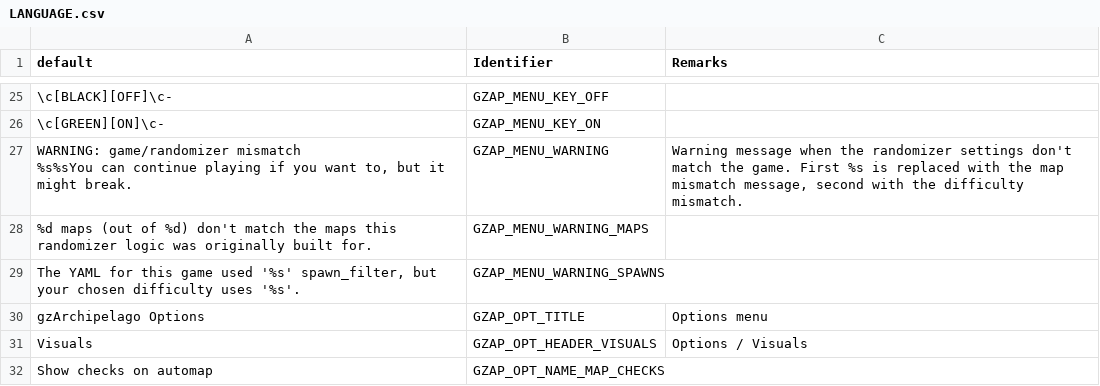
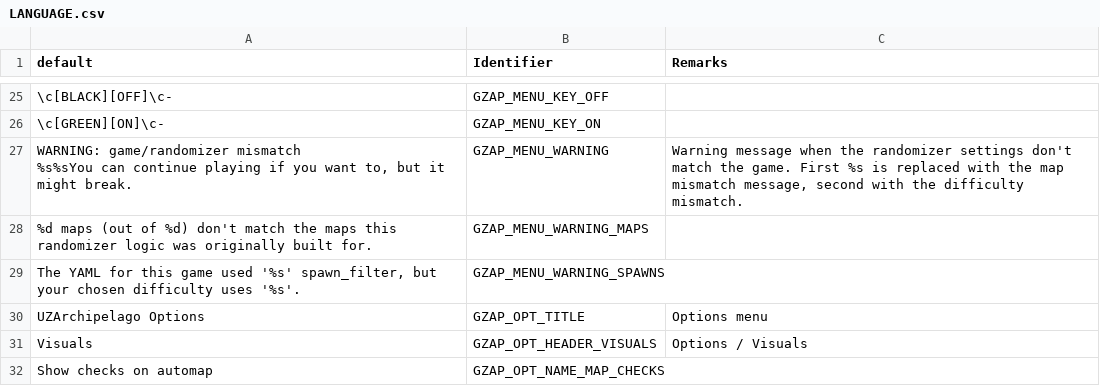
Before and after one commit to ToxicFrog/doom-mods, a CSV file: gzap/LANGUAGE.csv, drawn as a sheet; only a part is shown, gaps mark what is left out; the diff names each change by its address in the sheet, - before the commit and + after, or states it on an @@ line.

Commit message:
gzap: globally rename gzArchipelago -> UZArchipelago

```diff
--- a/gzap/LANGUAGE.csv
+++ b/gzap/LANGUAGE.csv
-A30 (default): gzArchipelago Options
+A30 (default): UZArchipelago Options
```
Also changed, not shown: 16 other files.
